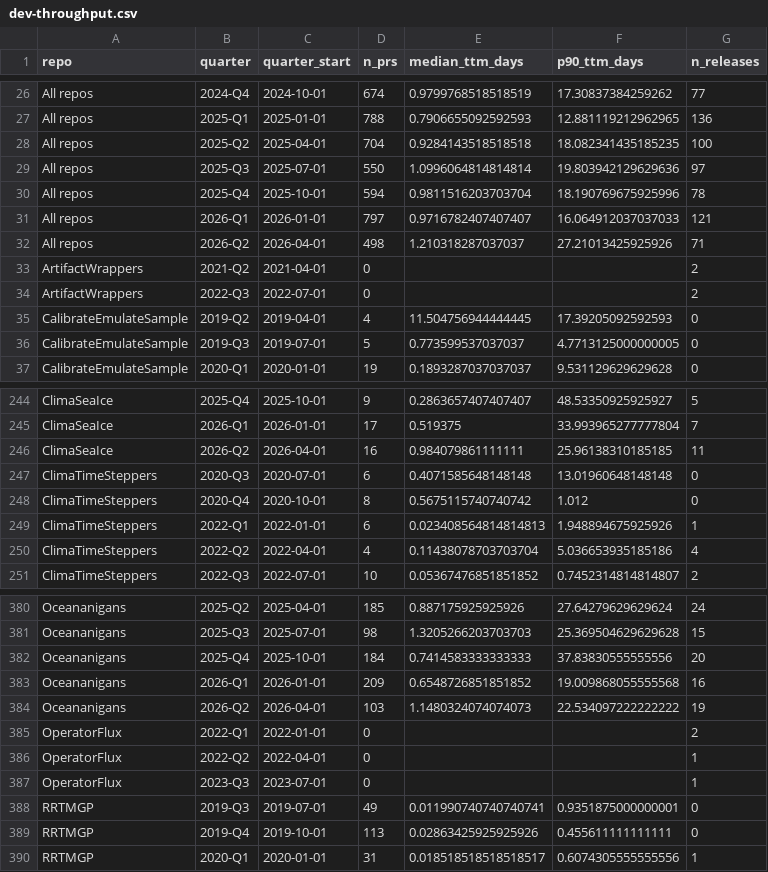
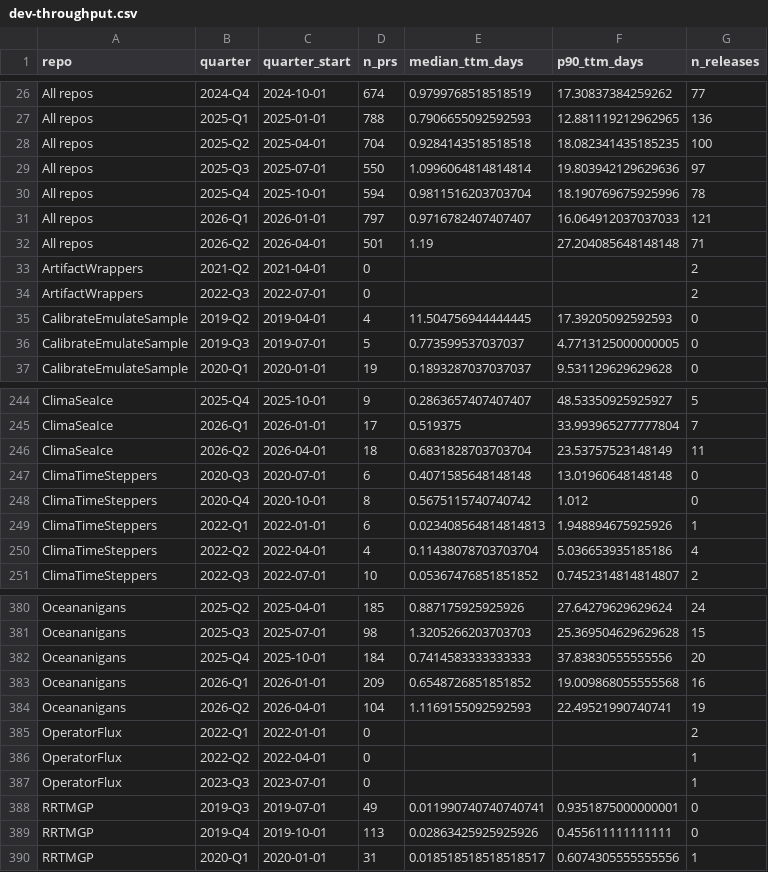
Before and after one commit to petebachant/clima-perf, a CSV file: results/dev-throughput.csv, drawn as a sheet; only a part is shown, gaps mark what is left out.

```diff
--- a/results/dev-throughput.csv
+++ b/results/dev-throughput.csv
@@ -31,3 +31,3 @@ All repos,2025-Q4,2025-10-01,594,0.9811516203703704,18.190769675925996,78
 All repos,2026-Q1,2026-01-01,797,0.9716782407407407,16.064912037037033,121
-All repos,2026-Q2,2026-04-01,498,1.210318287037037,27.21013425925926,71
+All repos,2026-Q2,2026-04-01,501,1.19,27.204085648148148,71
 ArtifactWrappers,2021-Q2,2021-04-01,0,,,2
@@ -245,3 +245,3 @@ ClimaSeaIce,2025-Q4,2025-10-01,9,0.2863657407407407,48.53350925925927,5
 ClimaSeaIce,2026-Q1,2026-01-01,17,0.519375,33.993965277777804,7
-ClimaSeaIce,2026-Q2,2026-04-01,16,0.984079861111111,25.96138310185185,11
+ClimaSeaIce,2026-Q2,2026-04-01,18,0.6831828703703704,23.53757523148149,11
 ClimaTimeSteppers,2020-Q3,2020-07-01,6,0.4071585648148148,13.01960648148148,0
@@ -383,3 +383,3 @@ Oceananigans,2025-Q4,2025-10-01,184,0.7414583333333333,37.83830555555556,20
 Oceananigans,2026-Q1,2026-01-01,209,0.6548726851851852,19.009868055555568,16
-Oceananigans,2026-Q2,2026-04-01,103,1.1480324074074073,22.534097222222222,19
+Oceananigans,2026-Q2,2026-04-01,104,1.1169155092592593,22.49521990740741,19
 OperatorFlux,2022-Q1,2022-01-01,0,,,2
```
Also changed, not shown: 49 other files.
